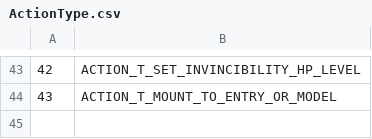
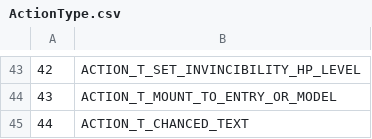
Before and after one commit to indomit/quice, a CSV file: CSV/ActionType.csv, drawn as a sheet; only a part is shown, gaps mark what is left out; the diff names each change by its address in the sheet, - before the commit and + after, or states it on an @@ line.

Commit message:
Update CSV/ActionType.csv

```diff
--- a/CSV/ActionType.csv
+++ b/CSV/ActionType.csv
+row 45: 44 | ACTION_T_CHANCED_TEXT
```
